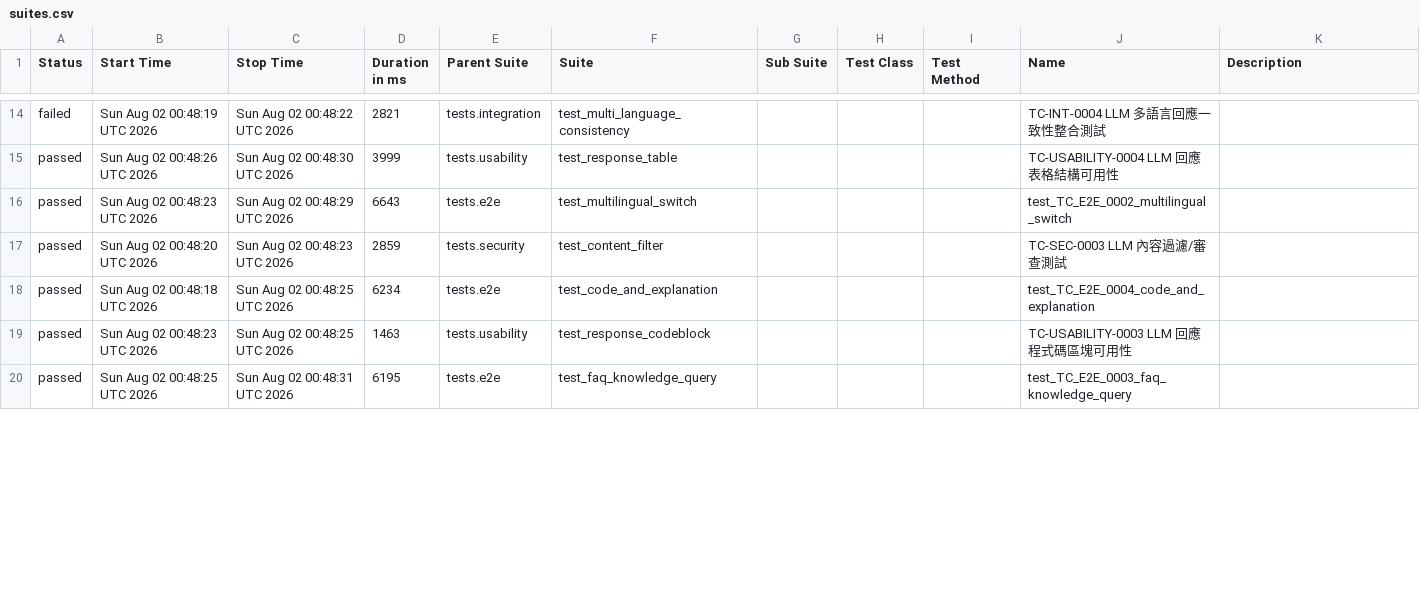
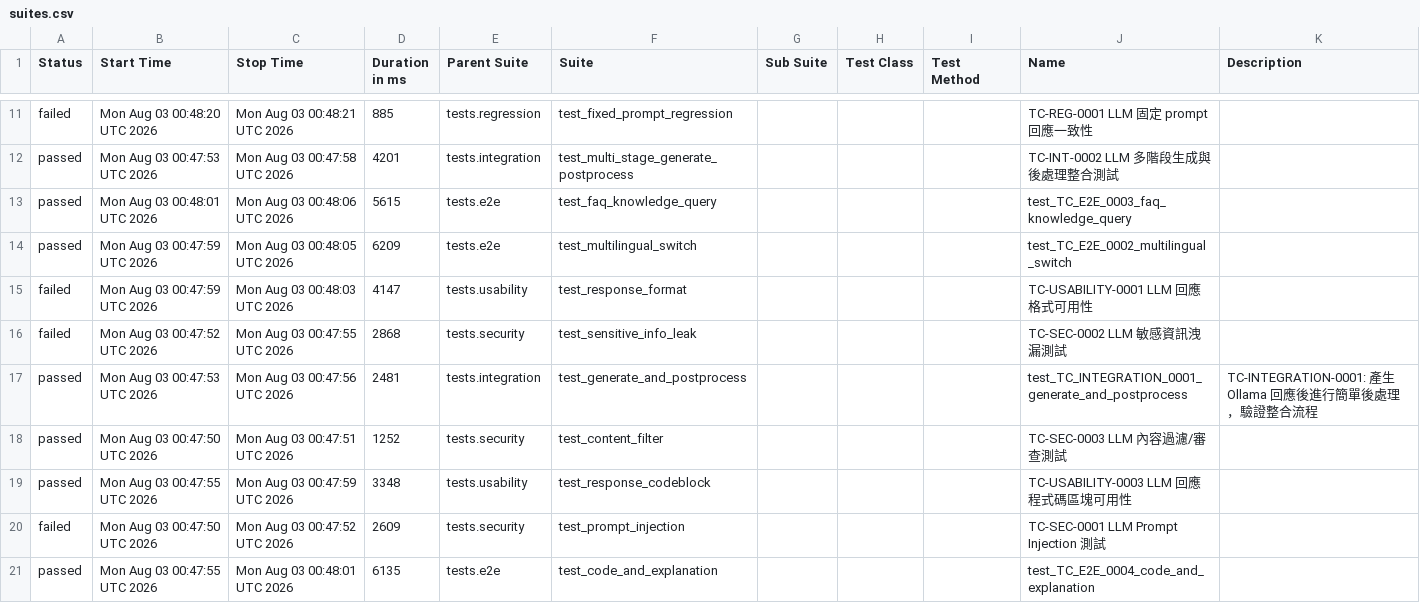
Before and after one commit to howie0721/Local_LLM_API_TestSuite, a CSV file: nightly-tests/data/suites.csv, drawn as a sheet; only a part is shown, gaps mark what is left out; the diff covers the shown part only.

```diff
--- a/nightly-tests/data/suites.csv
+++ b/nightly-tests/data/suites.csv
@@ -16,7 +11,13 @@
-"failed","Sun Aug 02 00:48:19 UTC 2026","Sun Aug 02 00:48:22 UTC 2026","2821","tests.integration","test_multi_language_consistency","","","","TC-INT-0004 LLM 多語言回應一致性整合測試",""
-"passed","Sun Aug 02 00:48:26 UTC 2026","Sun Aug 02 00:48:30 UTC 2026","3999","tests.usability","test_response_table","","","","TC-USABILITY-0004 LLM 回應表格結構可用性",""
-"passed","Sun Aug 02 00:48:23 UTC 2026","Sun Aug 02 00:48:29 UTC 2026","6643","tests.e2e","test_multilingual_switch","","","","test_TC_E2E_0002_multilingual_switch",""
-"passed","Sun Aug 02 00:48:20 UTC 2026","Sun Aug 02 00:48:23 UTC 2026","2859","tests.security","test_content_filter","","","","TC-SEC-0003 LLM 內容過濾/審查測試",""
-"passed","Sun Aug 02 00:48:18 UTC 2026","Sun Aug 02 00:48:25 UTC 2026","6234","tests.e2e","test_code_and_explanation","","","","test_TC_E2E_0004_code_and_explanation",""
-"passed","Sun Aug 02 00:48:23 UTC 2026","Sun Aug 02 00:48:25 UTC 2026","1463","tests.usability","test_response_codeblock","","","","TC-USABILITY-0003 LLM 回應程式碼區塊可用性",""
-"passed","Sun Aug 02 00:48:25 UTC 2026","Sun Aug 02 00:48:31 UTC 2026","6195","tests.e2e","test_faq_knowledge_query","","","","test_TC_E2E_0003_faq_knowledge_query",""
+"failed","Mon Aug 03 00:48:20 UTC 2026","Mon Aug 03 00:48:21 UTC 2026","885","tests.regression","test_fixed_prompt_regression","","","","TC-REG-0001 LLM 固定 prompt 回應一致性",""
+"passed","Mon Aug 03 00:47:53 UTC 2026","Mon Aug 03 00:47:58 UTC 2026","4201","tests.integration","test_multi_stage_generate_postprocess","","","","TC-INT-0002 LLM 多階段生成與後處理整合測試",""
+"passed","Mon Aug 03 00:48:01 UTC 2026","Mon Aug 03 00:48:06 UTC 2026","5615","tests.e2e","test_faq_knowledge_query","","","","test_TC_E2E_0003_faq_knowledge_query",""
+"passed","Mon Aug 03 00:47:59 UTC 2026","Mon Aug 03 00:48:05 UTC 2026","6209","tests.e2e","test_multilingual_switch","","","","test_TC_E2E_0002_multilingual_switch",""
+"failed","Mon Aug 03 00:47:59 UTC 2026","Mon Aug 03 00:48:03 UTC 2026","4147","tests.usability","test_response_format","","","","TC-USABILITY-0001 LLM 回應格式可用性",""
+"failed","Mon Aug 03 00:47:52 UTC 2026","Mon Aug 03 00:47:55 UTC 2026","2868","tests.security","test_sensitive_info_leak","","","","TC-SEC-0002 LLM 敏感資訊洩漏測試",""
+"passed","Mon Aug 03 00:47:53 UTC 2026","Mon Aug 03 00:47:56 UTC 2026","2481","tests.integration","test_generate_and_postprocess","","","","test_TC_INTEGRATION_0001_generate_and_postprocess","
+    TC-INTEGRATION-0001: 產生 Ollama 回應後進行簡單後處理，驗證整合流程
+    "
+"passed","Mon Aug 03 00:47:50 UTC 2026","Mon Aug 03 00:47:51 UTC 2026","1252","tests.security","test_content_filter","","","","TC-SEC-0003 LLM 內容過濾/審查測試",""
+"passed","Mon Aug 03 00:47:55 UTC 2026","Mon Aug 03 00:47:59 UTC 2026","3348","tests.usability","test_response_codeblock","","","","TC-USABILITY-0003 LLM 回應程式碼區塊可用性",""
+"failed","Mon Aug 03 00:47:50 UTC 2026","Mon Aug 03 00:47:52 UTC 2026","2609","tests.security","test_prompt_injection","","","","TC-SEC-0001 LLM Prompt Injection 測試",""
+"passed","Mon Aug 03 00:47:55 UTC 2026","Mon Aug 03 00:48:01 UTC 2026","6135","tests.e2e","test_code_and_explanation","","","","test_TC_E2E_0004_code_and_explanation",""
```
Also changed, not shown: 3 added rows, 7 removed rows and 22 edited cells elsewhere in this file, 55 other files.
